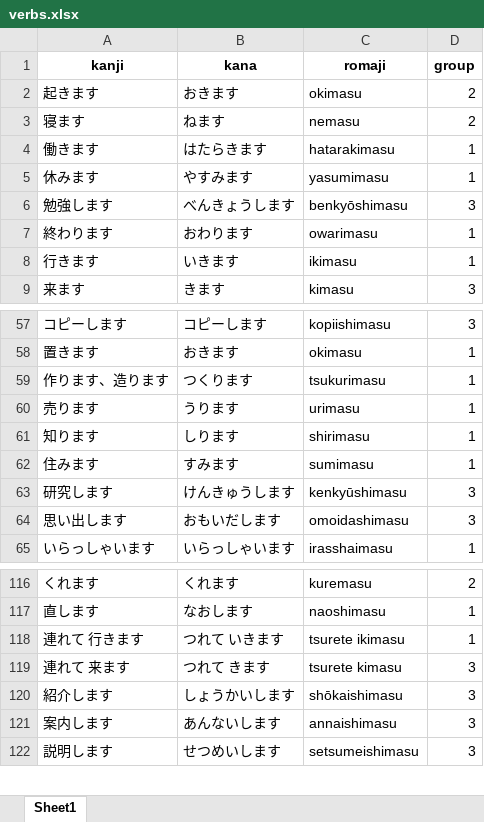
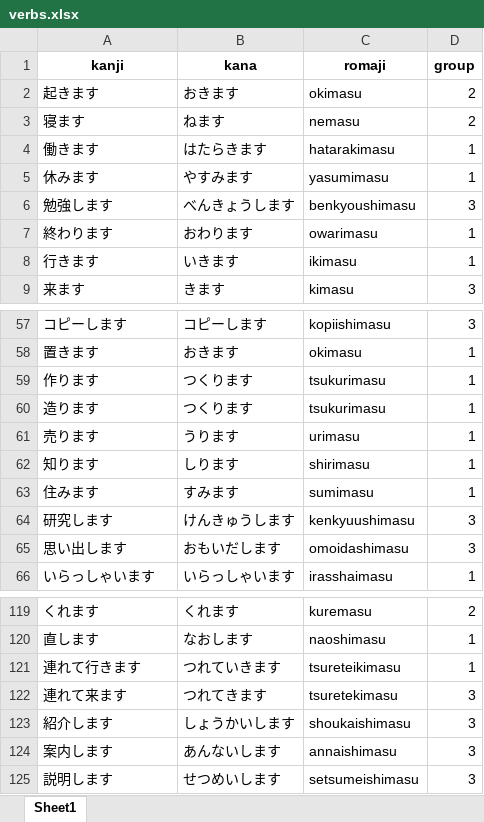
Before and after one commit to TastyYamMan/japanese-form-conversion-practice, an Excel workbook: verbs.xlsx, sheet Sheet1, drawn as a sheet; only a part is shown, gaps mark what is left out; values as stored, in another font and other column widths than the file's, no borders; addresses are those after the commit; the diff covers the shown part only; the diff names each change by its address in the sheet, - before the commit and + after, or states it on an @@ line.

```diff
--- a/verbs.xlsx (sheet Sheet1)
+++ b/verbs.xlsx (sheet Sheet1)
-C6 (romaji): benkyōshimasu
+C6 (romaji): benkyoushimasu
-A59 (kanji): 作ります、造ります
+A59 (kanji): 作ります
+row 60: 造ります | つくります | tsukurimasu | 1
-C64 (romaji): kenkyūshimasu
+C64 (romaji): kenkyuushimasu
-A121 (kanji): 連れて 行きます
+A121 (kanji): 連れて行きます
-B121 (kana): つれて いきます
+B121 (kana): つれていきます
-C121 (romaji): tsurete ikimasu
+C121 (romaji): tsureteikimasu
-A122 (kanji): 連れて 来ます
+A122 (kanji): 連れて来ます
-B122 (kana): つれて きます
+B122 (kana): つれてきます
-C122 (romaji): tsurete kimasu
+C122 (romaji): tsuretekimasu
-C123 (romaji): shōkaishimasu
+C123 (romaji): shoukaishimasu
```
Also changed, not shown: 2 added rows and 18 edited cells elsewhere in this sheet, 6 other files.
